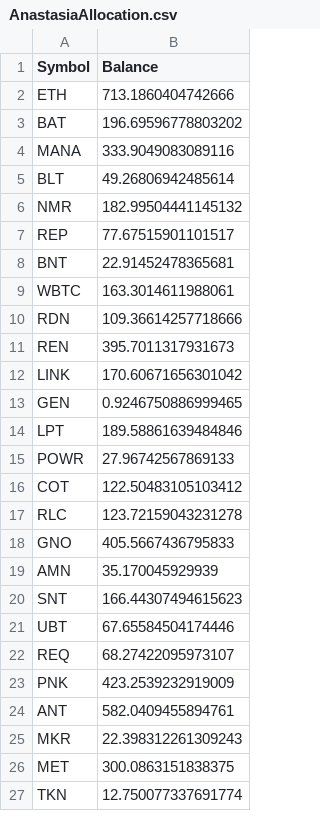
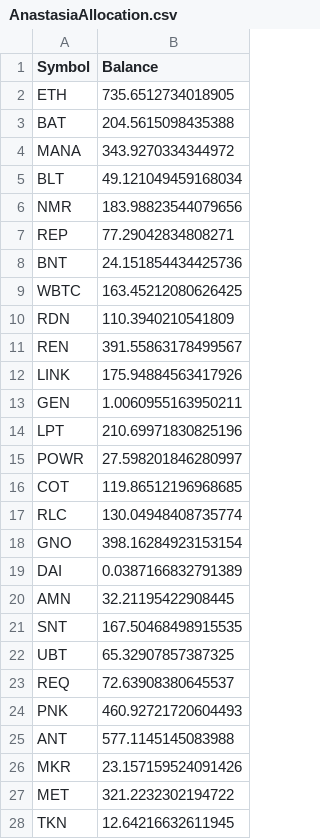
Before and after one commit to Insula-Crypto/fund_allocation, a CSV file: AnastasiaAllocation.csv, drawn as a sheet; only a part is shown; the diff covers the shown part only.

```diff
--- a/AnastasiaAllocation.csv
+++ b/AnastasiaAllocation.csv
@@ -1,27 +1,28 @@
 Symbol,Balance
-ETH,713.1860404742666
-BAT,196.69596778803202
-MANA,333.9049083089116
-BLT,49.26806942485614
-NMR,182.99504441145132
-REP,77.67515901101517
-BNT,22.91452478365681
-WBTC,163.3014611988061
-RDN,109.36614257718666
-REN,395.7011317931673
-LINK,170.60671656301042
-GEN,0.9246750886999465
-LPT,189.58861639484846
-POWR,27.96742567869133
-COT,122.50483105103412
-RLC,123.72159043231278
-GNO,405.5667436795833
-AMN,35.170045929939
-SNT,166.44307494615623
-UBT,67.65584504174446
-REQ,68.27422095973107
-PNK,423.2539232919009
-ANT,582.0409455894761
-MKR,22.398312261309243
-MET,300.0863151838375
-TKN,12.750077337691774
+ETH,735.6512734018905
+BAT,204.5615098435388
+MANA,343.9270334344972
+BLT,49.121049459168034
+NMR,183.98823544079656
+REP,77.29042834808271
+BNT,24.151854434425736
+WBTC,163.45212080626425
+RDN,110.3940210541809
+REN,391.55863178499567
+LINK,175.94884563417926
+GEN,1.0060955163950211
+LPT,210.69971830825196
+POWR,27.598201846280997
+COT,119.86512196968685
+RLC,130.04948408735774
+GNO,398.16284923153154
+DAI,0.0387166832791389
+AMN,32.21195422908445
+SNT,167.50468498915535
+UBT,65.32907857387325
+REQ,72.63908380645537
+PNK,460.92721720604493
+ANT,577.1145145083988
+MKR,23.157159524091426
+MET,321.2232302194722
+TKN,12.64216632611945
```
Also changed, not shown: 9 edited cells elsewhere in this file, MaltaAllocation.csv, 1 other file.
